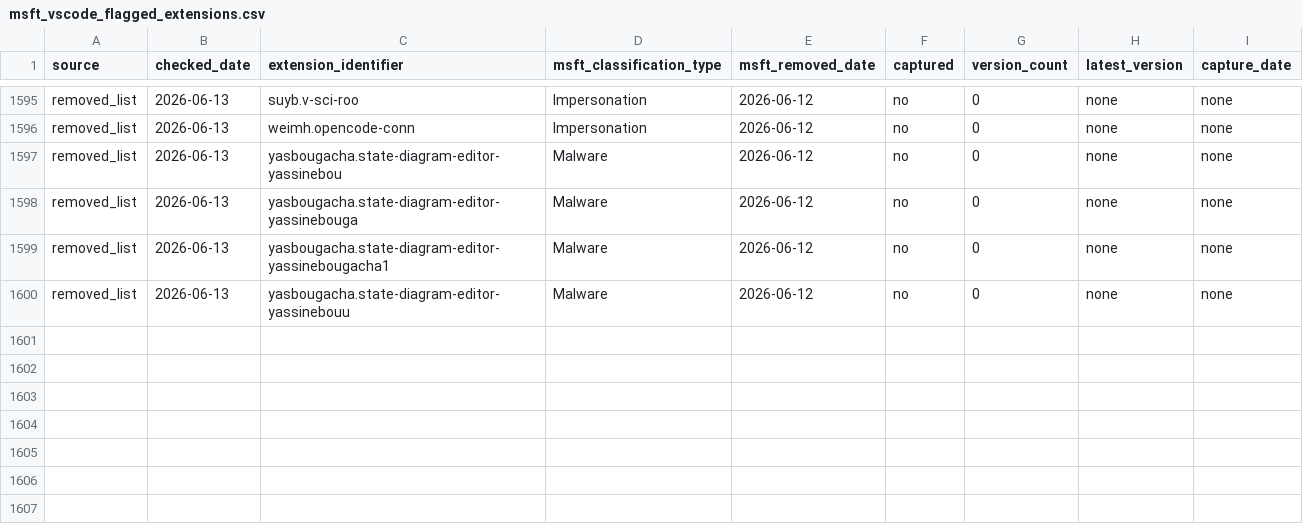
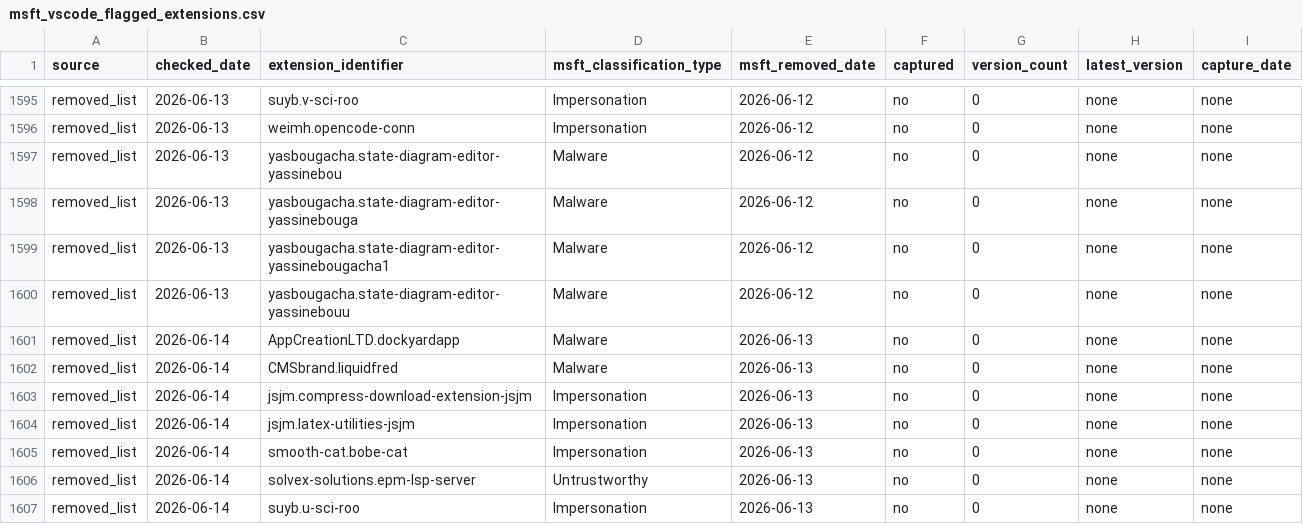
Before and after one commit to kalachkar/vsmex, a CSV file: metadata/msft_vscode_flagged_extensions.csv, drawn as a sheet; only a part is shown, gaps mark what is left out.

Commit message:
sync: +7 new flagged extensions

```diff
--- a/metadata/msft_vscode_flagged_extensions.csv
+++ b/metadata/msft_vscode_flagged_extensions.csv
@@ -1600 +1600,8 @@ removed_list,2026-06-13,yasbougacha.state-diagram-editor-yassinebougacha1,Malwar
 removed_list,2026-06-13,yasbougacha.state-diagram-editor-yassinebouu,Malware,2026-06-12,no,0,none,none
+removed_list,2026-06-14,AppCreationLTD.dockyardapp,Malware,2026-06-13,no,0,none,none
+removed_list,2026-06-14,CMSbrand.liquidfred,Malware,2026-06-13,no,0,none,none
+removed_list,2026-06-14,jsjm.compress-download-extension-jsjm,Impersonation,2026-06-13,no,0,none,none
+removed_list,2026-06-14,jsjm.latex-utilities-jsjm,Impersonation,2026-06-13,no,0,none,none
+removed_list,2026-06-14,smooth-cat.bobe-cat,Impersonation,2026-06-13,no,0,none,none
+removed_list,2026-06-14,solvex-solutions.epm-lsp-server,Untrustworthy,2026-06-13,no,0,none,none
+removed_list,2026-06-14,suyb.u-sci-roo,Impersonation,2026-06-13,no,0,none,none
```
